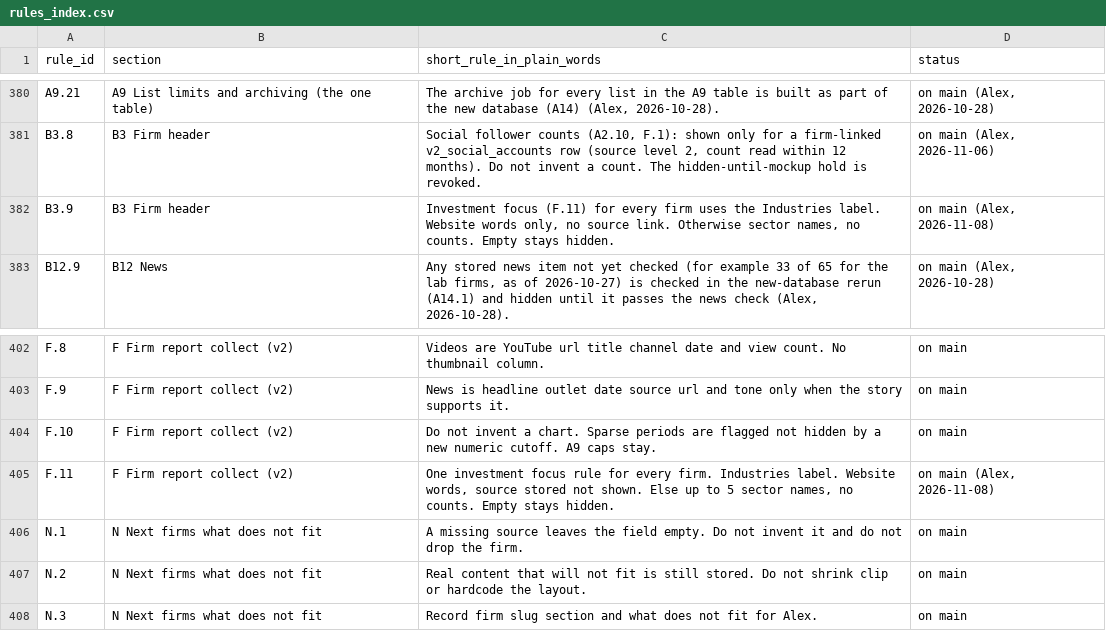
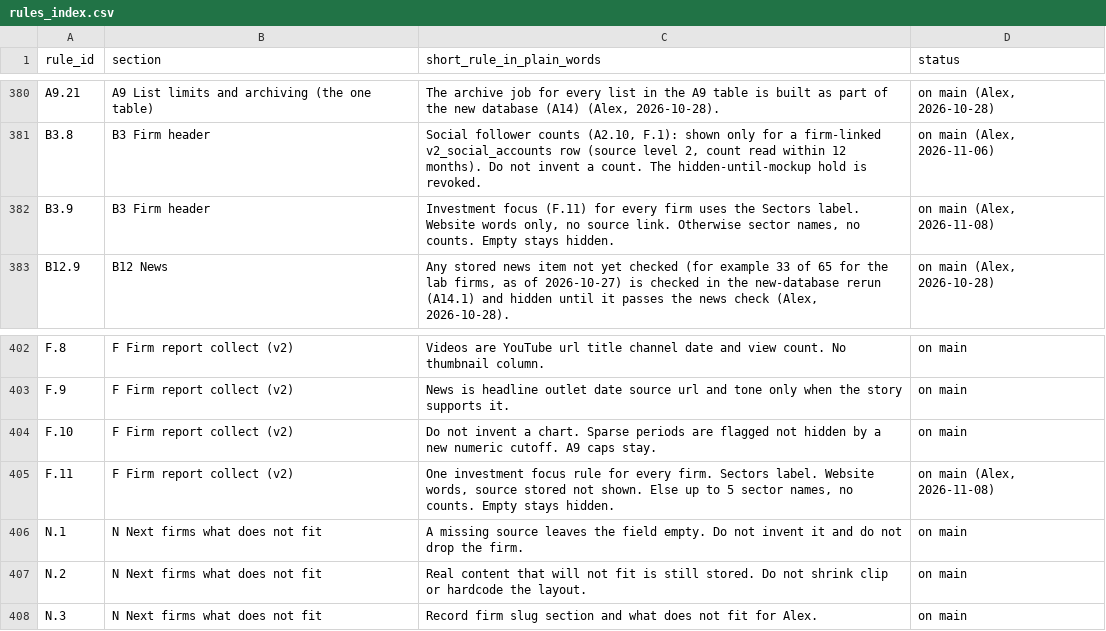
Before and after one commit to mindgame77/regrettamine, a CSV file: docs/rules_index.csv, drawn as a sheet; only a part is shown, gaps mark what is left out.

```diff
--- a/docs/rules_index.csv
+++ b/docs/rules_index.csv
@@ -381,3 +381,3 @@ A9.21,A9 List limits and archiving (the one table),"The archive job for every li
 B3.8,B3 Firm header,"Social follower counts (A2.10, F.1): shown only for a firm-linked v2_social_accounts row (source level 2, count read within 12 months). Do not invent a count. The hidden-until-mockup hold is revoked.","on main (Alex, 2026-11-06)"
-B3.9,B3 Firm header,"Investment focus (F.11) for every firm uses the Industries label. Website words only, no source link. Otherwise sector names, no counts. Empty stays hidden.","on main (Alex, 2026-11-08)"
+B3.9,B3 Firm header,"Investment focus (F.11) for every firm uses the Sectors label. Website words only, no source link. Otherwise sector names, no counts. Empty stays hidden.","on main (Alex, 2026-11-08)"
 B12.9,B12 News,"Any stored news item not yet checked (for example 33 of 65 for the lab firms, as of 2026-10-27) is checked in the new-database rerun (A14.1) and hidden until it passes the news check (Alex, 2026-10-28).","on main (Alex, 2026-10-28)"
@@ -404,3 +404,3 @@ F.9,F Firm report collect (v2),News is headline outlet date source url and tone
 F.10,F Firm report collect (v2),Do not invent a chart. Sparse periods are flagged not hidden by a new numeric cutoff. A9 caps stay.,on main
-F.11,F Firm report collect (v2),"One investment focus rule for every firm. Industries label. Website words, source stored not shown. Else up to 5 sector names, no counts. Empty stays hidden.","on main (Alex, 2026-11-08)"
+F.11,F Firm report collect (v2),"One investment focus rule for every firm. Sectors label. Website words, source stored not shown. Else up to 5 sector names, no counts. Empty stays hidden.","on main (Alex, 2026-11-08)"
 N.1,N Next firms what does not fit,A missing source leaves the field empty. Do not invent it and do not drop the firm.,on main
```
Also changed, not shown: 6 other files.
